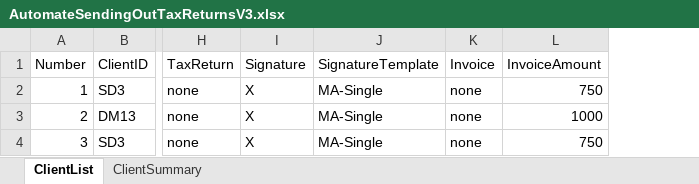
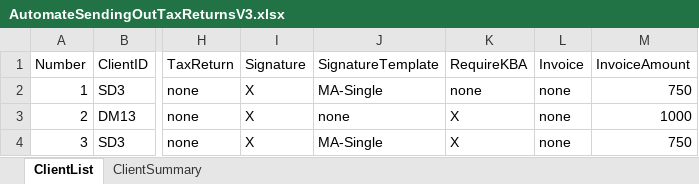
Before and after one commit to BradyWill42/HeadlessBrowser, an Excel workbook: AutomateSendingOutTaxReturnsV3.xlsx, sheet ClientList, drawn as a sheet; only a part is shown, gaps mark what is left out; values as stored, in another font and other column widths than the file's, no borders; the diff names each change by its address in the sheet, - before the commit and + after, or states it on an @@ line.

```diff
--- a/AutomateSendingOutTaxReturnsV3.xlsx (sheet ClientList)
+++ b/AutomateSendingOutTaxReturnsV3.xlsx (sheet ClientList)
+column K (RequireKBA), rows 2-4: none | X | X
-J3 (SignatureTemplate): MA-Single
+J3 (SignatureTemplate): none
```
Also changed, not shown: sheet ClientSummary, 1 other file.
